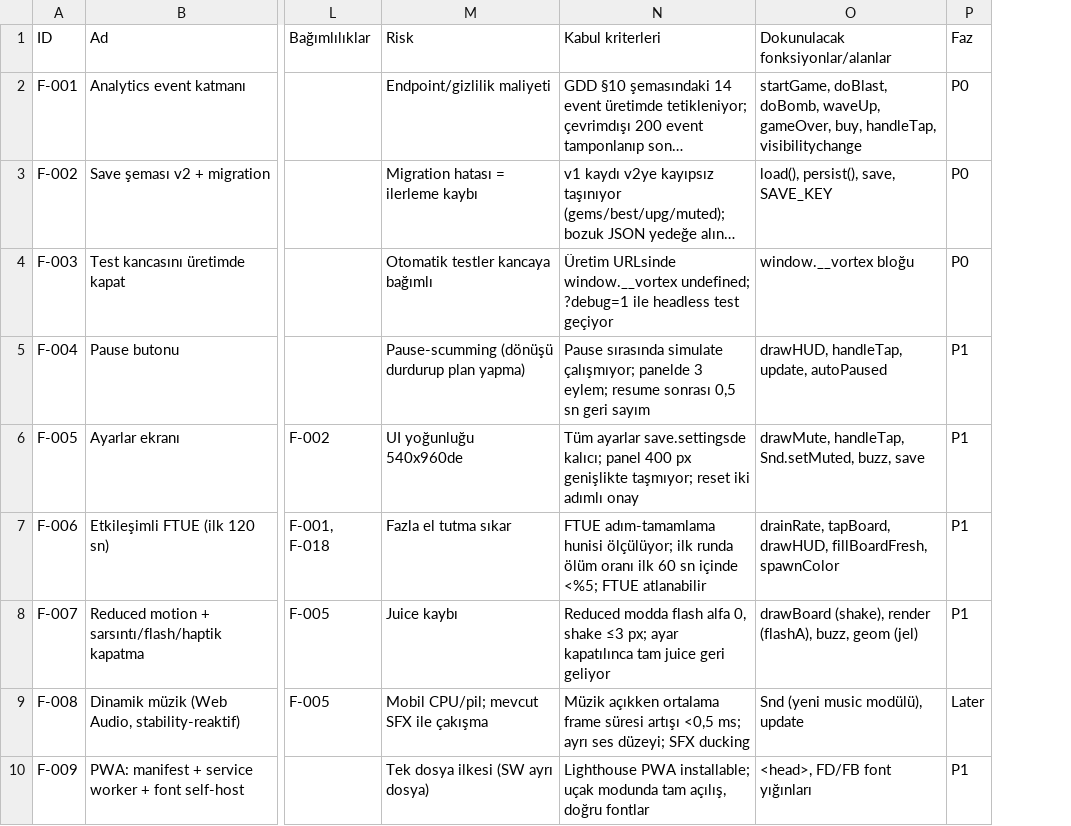
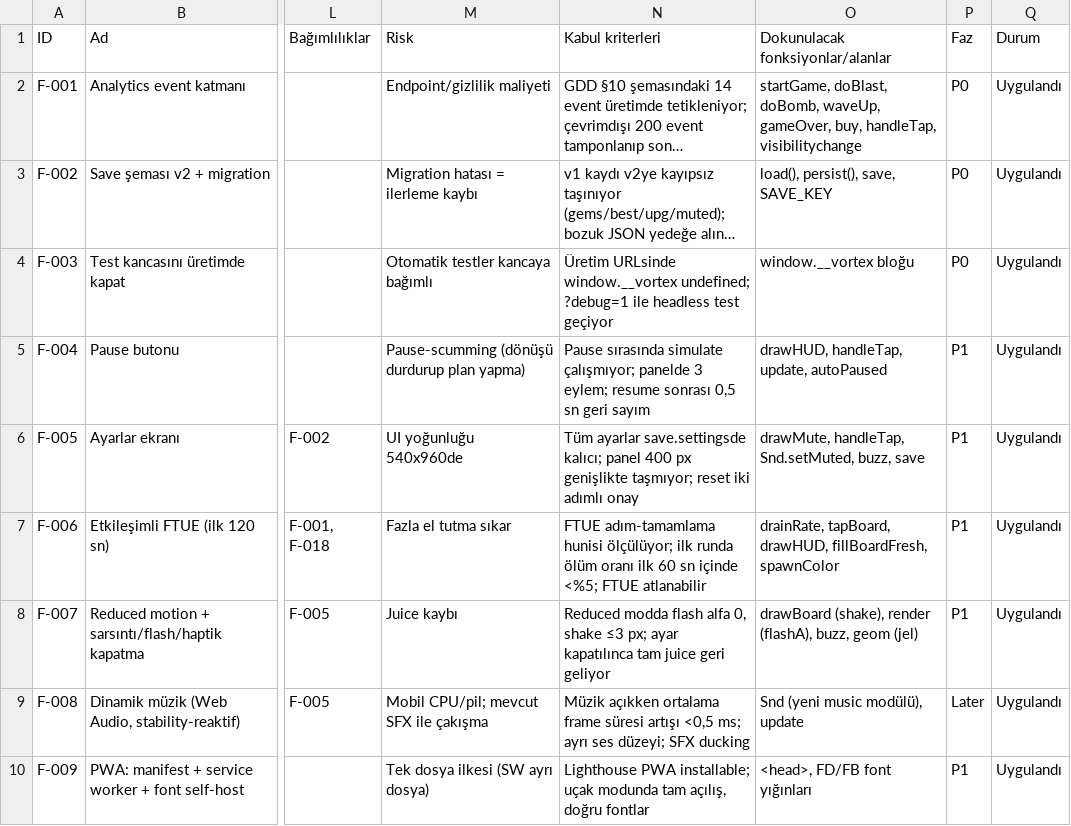
Before and after one commit to efeertureten/vortex-blast, a CSV file: docs/feature_backlog.csv, drawn as a sheet; only a part is shown, gaps mark what is left out; long unchanged cells end in …; the diff names each change by its address in the sheet, - before the commit and + after, or states it on an @@ line.

```diff
--- a/docs/feature_backlog.csv
+++ b/docs/feature_backlog.csv
+column Q (Durum), rows 2-10: all Uygulandı
```
Also changed, not shown: 22 other files.
